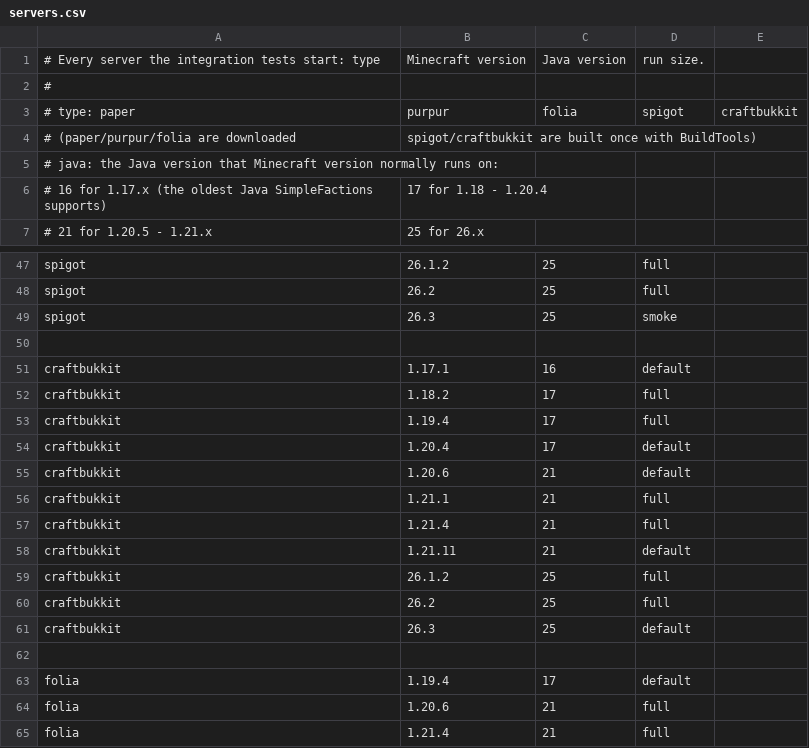
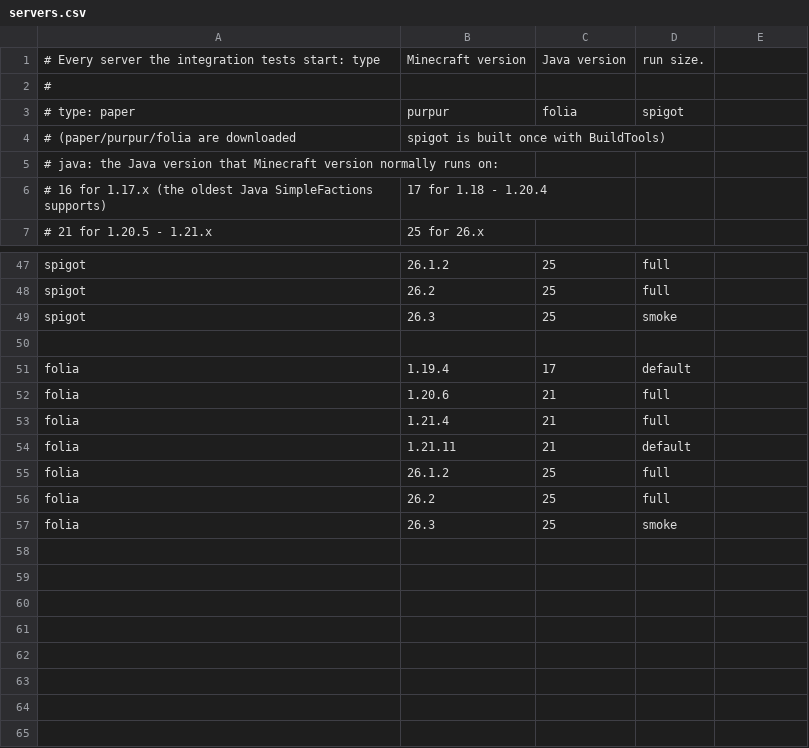
Before and after one commit to Entropire/SimpleFactions, a CSV file: integration-tests/runner/servers.csv, drawn as a sheet; only a part is shown, gaps mark what is left out; the shorter side is filled out with more unchanged rows.

Commit message:
Drop CraftBukkit support, require Spigot or a fork
SimpleFactions uses the BungeeCord chat API, which only Spigot and its forks provide. On plain CraftBukkit, list, members and help crashed with NoClassDefFoundError.

- Disable the plugin at startup with a clear message on CraftBukkit
- Remove the CraftBukkit servers from the integration tests
- Document the Spigot requirement in the README

```diff
--- a/integration-tests/runner/servers.csv
+++ b/integration-tests/runner/servers.csv
@@ -2,4 +2,4 @@
 #
-# type:    paper, purpur, folia, spigot, craftbukkit
-#          (paper/purpur/folia are downloaded, spigot/craftbukkit are built once with BuildTools)
+# type:    paper, purpur, folia, spigot
+#          (paper/purpur/folia are downloaded, spigot is built once with BuildTools)
 # java:    the Java version that Minecraft version normally runs on:
@@ -49,14 +49,2 @@ spigot,      26.2,    25, full
 spigot,      26.3,    25, smoke
-
-craftbukkit, 1.17.1,  16, default
-craftbukkit, 1.18.2,  17, full
-craftbukkit, 1.19.4,  17, full
-craftbukkit, 1.20.4,  17, default
-craftbukkit, 1.20.6,  21, default
-craftbukkit, 1.21.1,  21, full
-craftbukkit, 1.21.4,  21, full
-craftbukkit, 1.21.11, 21, default
-craftbukkit, 26.1.2,  25, full
-craftbukkit, 26.2,    25, full
-craftbukkit, 26.3,    25, default
 
```
Also changed, not shown: 3 other files.
